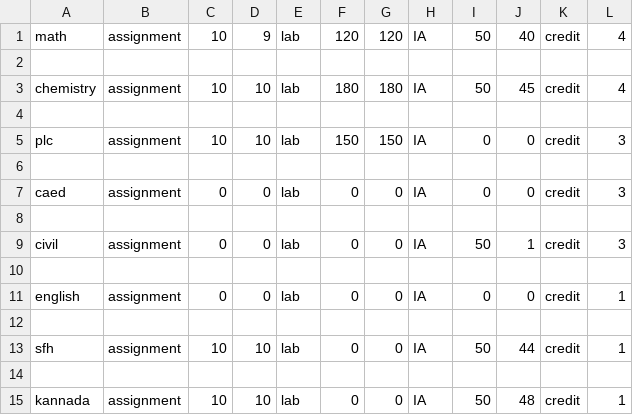
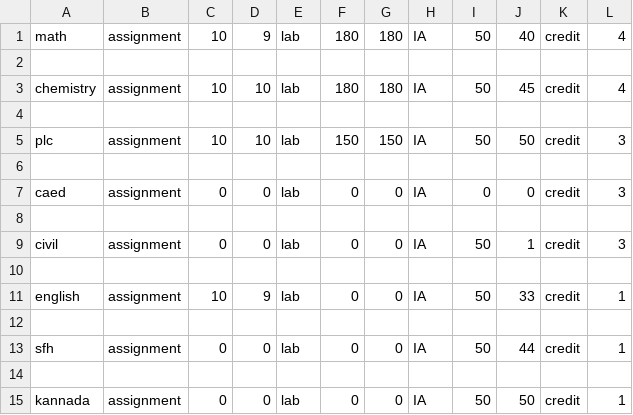
Before and after one commit to Benoit-347/CGPA_calc, a CSV file: Marks_V3.csv, drawn as a sheet; the diff names each change by its address in the sheet, - before the commit and + after, or states it on an @@ line.

Commit message:
Completed prediction of marks req to get certain CGPA

```diff
--- a/Marks_V3.csv
+++ b/Marks_V3.csv
-F1: 120
+F1: 180
-G1: 120
+G1: 180
-I5: 0
+I5: 50
-J5: 0
+J5: 50
-C11: 0
+C11: 10
-D11: 0
+D11: 9
-I11: 0
+I11: 50
-J11: 0
+J11: 33
-C13: 10
+C13: 0
-D13: 10
+D13: 0
-C15: 10
+C15: 0
-D15: 10
+D15: 0
-J15: 48
+J15: 50
```
Also changed, not shown: 4 other files.
